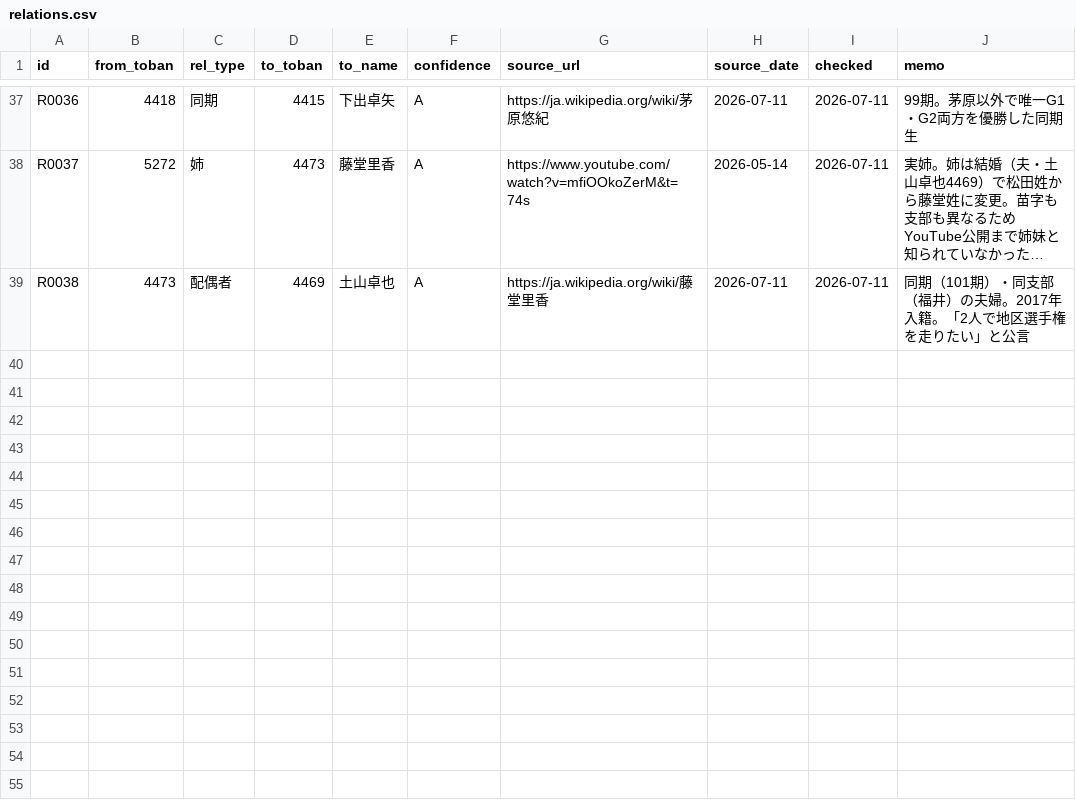
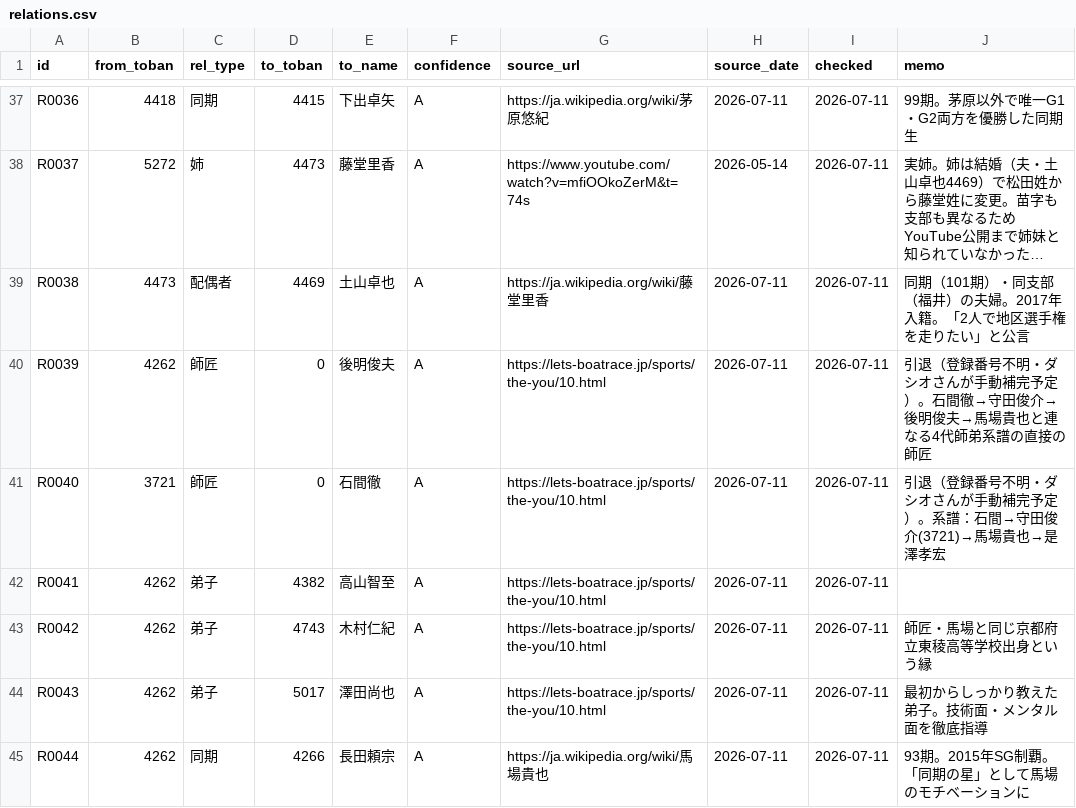
Before and after one commit to bonito323-a11y/funetan, a CSV file: data/relations.csv, drawn as a sheet; only a part is shown, gaps mark what is left out; long unchanged cells end in …; the diff names each change by its address in the sheet, - before the commit and + after, or states it on an @@ line.

```diff
--- a/data/relations.csv
+++ b/data/relations.csv
+row 40: R0039 | 4262 | 師匠 | 0 | 後明俊夫 | A | https://lets-boatrace.jp/sports/the-you/10.html | 2026-07-11 | 2026-07-11 | 引退（登録番号不明・ダシオさんが手動補完予定）。石間徹→守田俊介→後明俊夫→馬場貴也と連なる4代師弟系譜の直接の師匠
+row 41: R0040 | 3721 | 師匠 | 0 | 石間徹 | A | https://lets-boatrace.jp/sports/the-you/10.html | 2026-07-11 | 2026-07-11 | 引退（登録番号不明・ダシオさんが手動補完予定）。系譜：石間→守田俊介(3721)→馬場貴也→是澤孝宏
+row 42: R0041 | 4262 | 弟子 | 4382 | 高山智至 | A | https://lets-boatrace.jp/sports/the-you/10.html | 2026-07-11 | 2026-07-11
+row 43: R0042 | 4262 | 弟子 | 4743 | 木村仁紀 | A | https://lets-boatrace.jp/sports/the-you/10.html | 2026-07-11 | 2026-07-11 | 師匠・馬場と同じ京都府立東稜高等学校出身という縁
+row 44: R0043 | 4262 | 弟子 | 5017 | 澤田尚也 | A | https://lets-boatrace.jp/sports/the-you/10.html | 2026-07-11 | 2026-07-11 | 最初からしっかり教えた弟子。技術面・メンタル面を徹底指導
+row 45: R0044 | 4262 | 同期 | 4266 | 長田頼宗 | A | https://ja.wikipedia.org/wiki/馬場貴也 | 2026-07-11 | 2026-07-11 | 93期。2015年SG制覇。「同期の星」として馬場のモチベーションに
```
Also changed, not shown: 9 other files.
